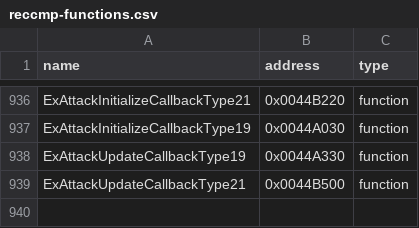
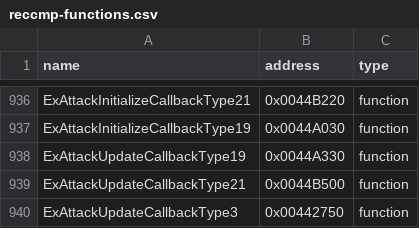
Before and after one commit to N0zoM1z0/th09, a CSV file: config/reccmp-functions.csv, drawn as a sheet; only a part is shown, gaps mark what is left out.

Commit message:
gpt-web: add ExAttack type3 update source

```diff
--- a/config/reccmp-functions.csv
+++ b/config/reccmp-functions.csv
@@ -939 +939,2 @@ ExAttackUpdateCallbackType19,0x0044A330,function
 ExAttackUpdateCallbackType21,0x0044B500,function
+ExAttackUpdateCallbackType3,0x00442750,function
```
Also changed, not shown: 5 other files.
